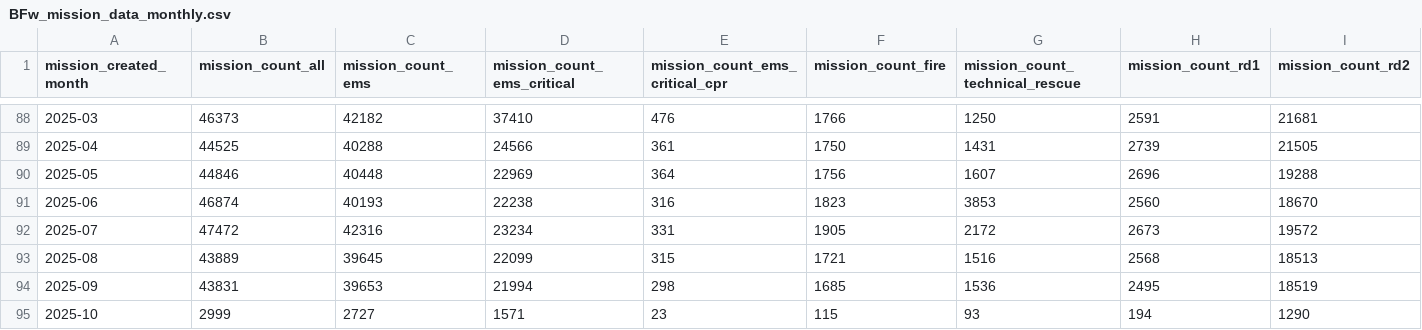
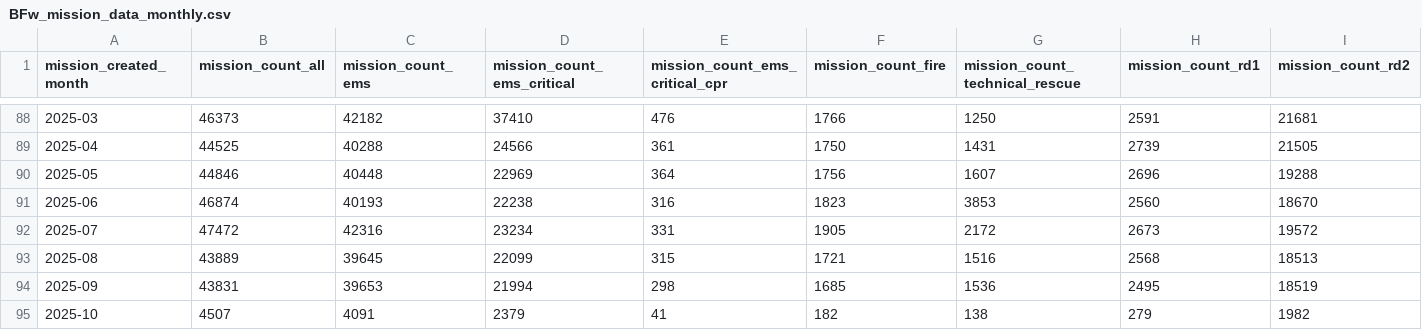
Before and after one commit to Berliner-Feuerwehr/BF-Open-Data, a CSV file: Datasets/Daily_Data/BFw_mission_data_monthly.csv, drawn as a sheet; only a part is shown, gaps mark what is left out; removed rows and columns are numbered as before the commit, all else as after; rows hold the shown columns only; the diff names each change by its address in the sheet, - before the commit and + after, or states it on an @@ line.

```diff
--- a/Datasets/Daily_Data/BFw_mission_data_monthly.csv
+++ b/Datasets/Daily_Data/BFw_mission_data_monthly.csv
-row 95: 2025-10 | 2999 | 2727 | 1571 | 23 | 115 | 93 | 194 | 1290
+row 95: 2025-10 | 4507 | 4091 | 2379 | 41 | 182 | 138 | 279 | 1982
```
Also changed, not shown: Datasets/Daily_Data/BFw_mission_data_daily.csv, Datasets/Daily_Data/BFw_mission_data_yearly.csv, 1 other file.
